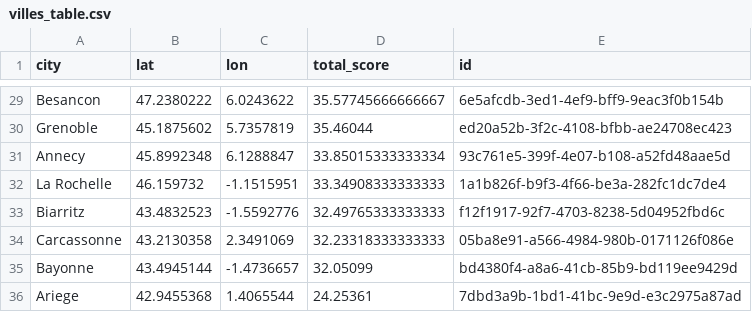
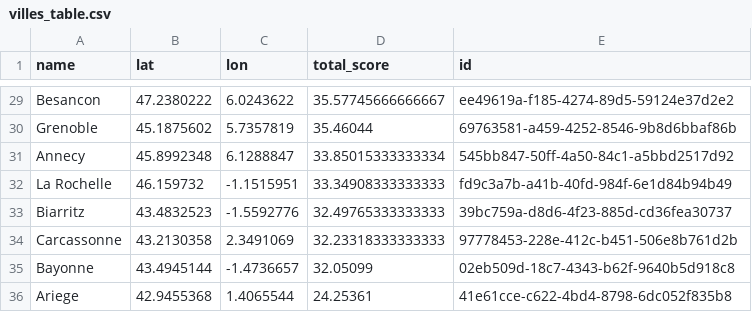
Before and after one commit to paezxavi/jedha_kayak_project, a CSV file: final_output/villes_table.csv, drawn as a sheet; only a part is shown, gaps mark what is left out; the diff covers the shown part only; the diff names each change by its address in the sheet, - before the commit and + after, or states it on an @@ line.

```diff
--- a/final_output/villes_table.csv
+++ b/final_output/villes_table.csv
-A1: city
+A1: name
-E29 (id): 6e5afcdb-3ed1-4ef9-bff9-9eac3f0b154b
+E29 (id): ee49619a-f185-4274-89d5-59124e37d2e2
-E30 (id): ed20a52b-3f2c-4108-bfbb-ae24708ec423
+E30 (id): 69763581-a459-4252-8546-9b8d6bbaf86b
-E31 (id): 93c761e5-399f-4e07-b108-a52fd48aae5d
+E31 (id): 545bb847-50ff-4a50-84c1-a5bbd2517d92
-E32 (id): 1a1b826f-b9f3-4f66-be3a-282fc1dc7de4
+E32 (id): fd9c3a7b-a41b-40fd-984f-6e1d84b94b49
-E33 (id): f12f1917-92f7-4703-8238-5d04952fbd6c
+E33 (id): 39bc759a-d8d6-4f23-885d-cd36fea30737
-E34 (id): 05ba8e91-a566-4984-980b-0171126f086e
+E34 (id): 97778453-228e-412c-b451-506e8b761d2b
-E35 (id): bd4380f4-a8a6-41cb-85b9-bd119ee9429d
+E35 (id): 02eb509d-18c7-4343-b62f-9640b5d918c8
-E36 (id): 7dbd3a9b-1bd1-41bc-9e9d-e3c2975a87ad
+E36 (id): 41e61cce-c622-4bd4-8798-6dc052f835b8
```
Also changed, not shown: 27 edited cells elsewhere in this file, weather_forecast_with_score.csv, 3 other files.
